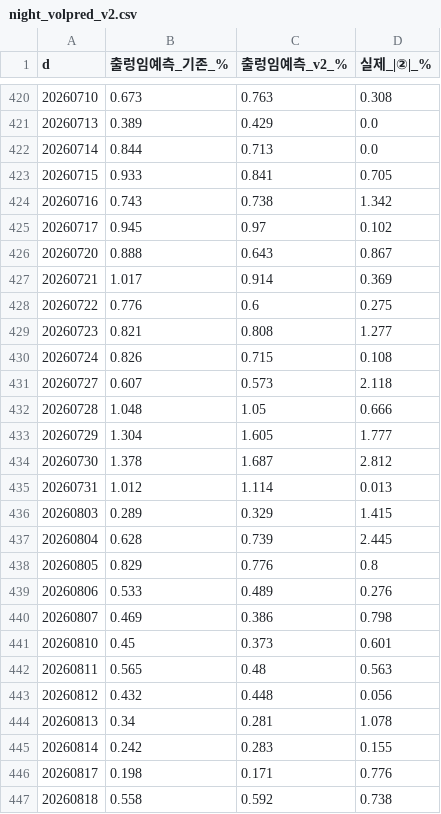
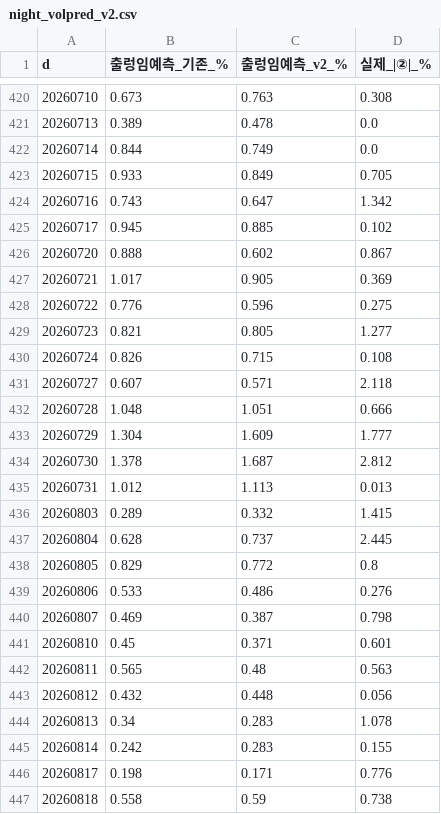
Before and after one commit to redich04011-maker/dash, a CSV file: nasdaq/night_volpred_v2.csv, drawn as a sheet; only a part is shown, gaps mark what is left out; the diff covers the shown part only.

```diff
--- a/nasdaq/night_volpred_v2.csv
+++ b/nasdaq/night_volpred_v2.csv
@@ -420,28 +420,28 @@
 20260710,0.673,0.763,0.308
-20260713,0.389,0.429,0.0
-20260714,0.844,0.713,0.0
-20260715,0.933,0.841,0.705
-20260716,0.743,0.738,1.342
-20260717,0.945,0.97,0.102
-20260720,0.888,0.643,0.867
-20260721,1.017,0.914,0.369
-20260722,0.776,0.6,0.275
-20260723,0.821,0.808,1.277
+20260713,0.389,0.478,0.0
+20260714,0.844,0.749,0.0
+20260715,0.933,0.849,0.705
+20260716,0.743,0.647,1.342
+20260717,0.945,0.885,0.102
+20260720,0.888,0.602,0.867
+20260721,1.017,0.905,0.369
+20260722,0.776,0.596,0.275
+20260723,0.821,0.805,1.277
 20260724,0.826,0.715,0.108
-20260727,0.607,0.573,2.118
-20260728,1.048,1.05,0.666
-20260729,1.304,1.605,1.777
+20260727,0.607,0.571,2.118
+20260728,1.048,1.051,0.666
+20260729,1.304,1.609,1.777
 20260730,1.378,1.687,2.812
-20260731,1.012,1.114,0.013
-20260803,0.289,0.329,1.415
-20260804,0.628,0.739,2.445
-20260805,0.829,0.776,0.8
-20260806,0.533,0.489,0.276
-20260807,0.469,0.386,0.798
-20260810,0.45,0.373,0.601
+20260731,1.012,1.113,0.013
+20260803,0.289,0.332,1.415
+20260804,0.628,0.737,2.445
+20260805,0.829,0.772,0.8
+20260806,0.533,0.486,0.276
+20260807,0.469,0.387,0.798
+20260810,0.45,0.371,0.601
 20260811,0.565,0.48,0.563
 20260812,0.432,0.448,0.056
-20260813,0.34,0.281,1.078
+20260813,0.34,0.283,1.078
 20260814,0.242,0.283,0.155
 20260817,0.198,0.171,0.776
-20260818,0.558,0.592,0.738
+20260818,0.558,0.59,0.738
```
Also changed, not shown: 65 edited cells elsewhere in this file, nasdaq/night_features2.csv.
